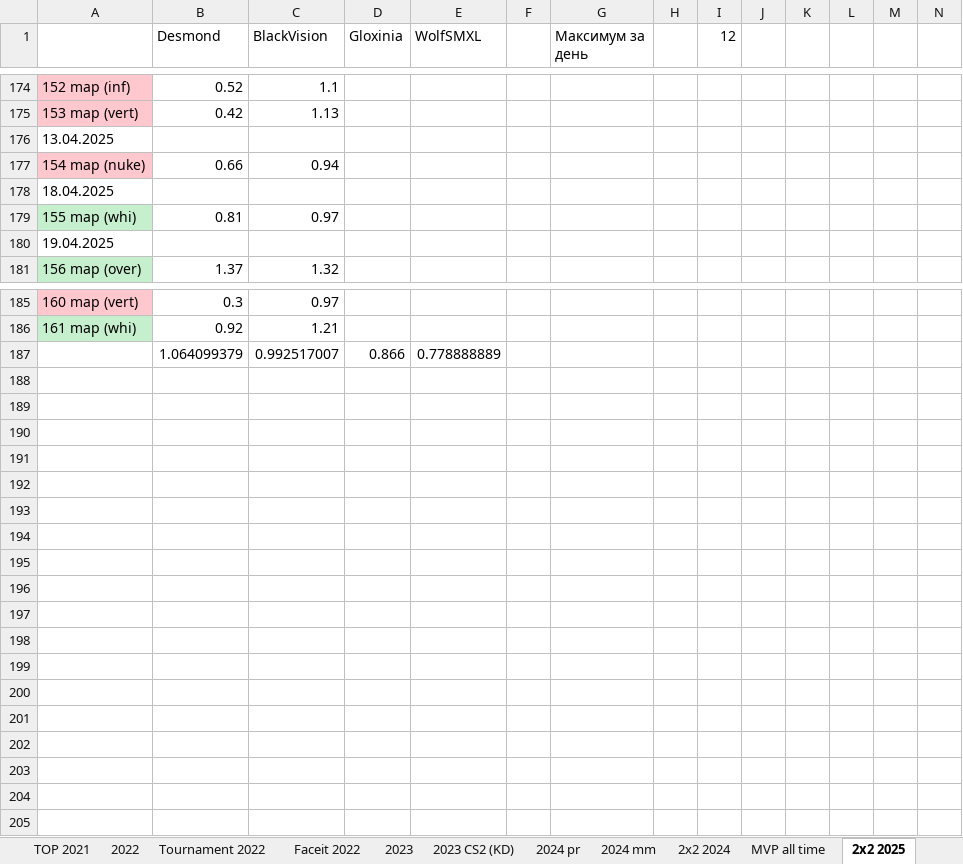
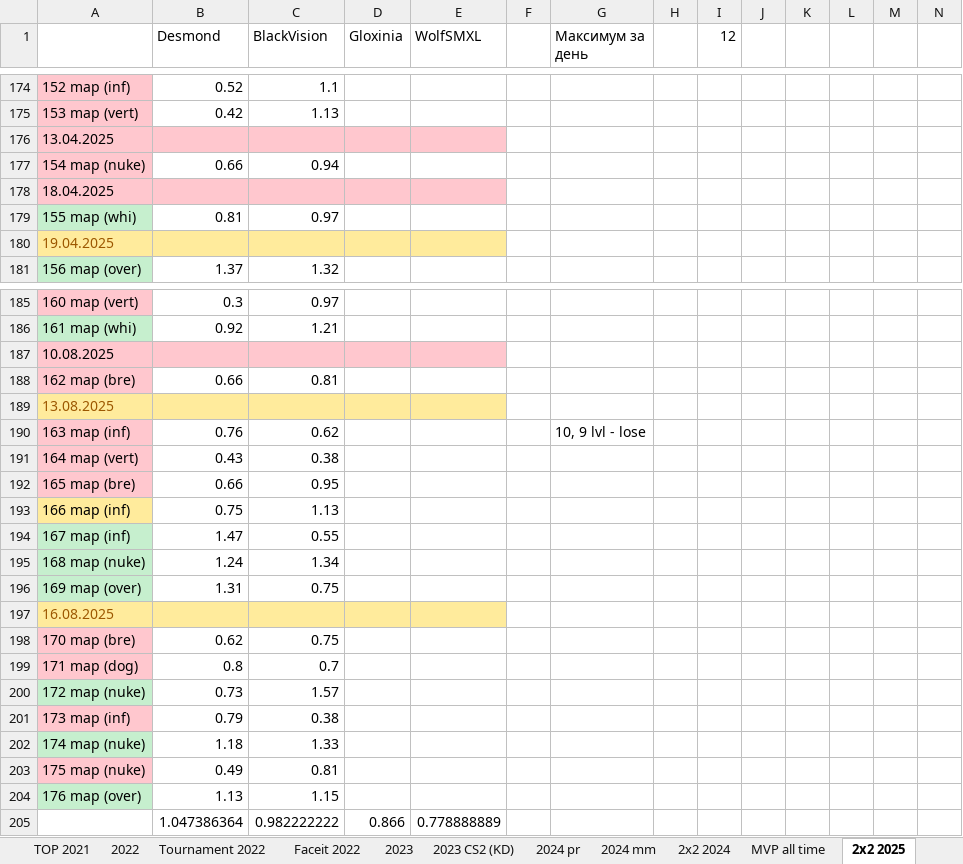
Before and after one commit to Geraque/stats-bot_v2, an Excel workbook: stats-bot_v2-app/src/main/resources/Statistics.xlsx, sheet 2х2 2025, drawn as a sheet; only a part is shown, gaps mark what is left out; values as stored, in another font and other column widths than the file's, no borders; removed rows and columns are numbered as before the commit, all else as after; rows hold the shown columns only; the diff covers the shown part only; the diff names each change by its address in the sheet, - before the commit and + after, or states it on an @@ line.

```diff
--- a/stats-bot_v2-app/src/main/resources/Statistics.xlsx (sheet 2х2 2025)
+++ b/stats-bot_v2-app/src/main/resources/Statistics.xlsx (sheet 2х2 2025)
-A176:E176 fill: none
+A176:E176 fill: #FFC7CE
-A178:E178 fill: none
+A178:E178 fill: #FFC7CE
-A180:E180 fill: none
+A180:E180 fill: #FFEB9C
-A180 text colour: black
+A180 text colour: #9C5700
-row 187:  | 1.064099379 | 0.992517007 | 0.866 | 0.778888889
+row 187: 10.08.2025
+row 188: 162 map (bre) | 0.66 | 0.81
+row 189: 13.08.2025
+row 190: 163 map (inf) | 0.76 | 0.62 |  |  |  | 10, 9 lvl - lose
+row 191: 164 map (vert) | 0.43 | 0.38
+row 192: 165 map (bre) | 0.66 | 0.95
+row 193: 166 map (inf) | 0.75 | 1.13
+row 194: 167 map (inf) | 1.47 | 0.55
+row 195: 168 map (nuke) | 1.24 | 1.34
+row 196: 169 map (over) | 1.31 | 0.75
+row 197: 16.08.2025
+row 198: 170 map (bre) | 0.62 | 0.75
+row 199: 171 map (dog) | 0.8 | 0.7
+row 200: 172 map (nuke) | 0.73 | 1.57
+row 201: 173 map (inf) | 0.79 | 0.38
+row 202: 174 map (nuke) | 1.18 | 1.33
+row 203: 175 map (nuke) | 0.49 | 0.81
+row 204: 176 map (over) | 1.13 | 1.15
+row 205:  | 1.047386364 | 0.982222222 | 0.866 | 0.778888889
```
Also changed, not shown: 23 edited cells and cell formats elsewhere in this sheet, sheet Premier 2025, sheet 2025 mm, formulas that keep their value, 2 other files.
